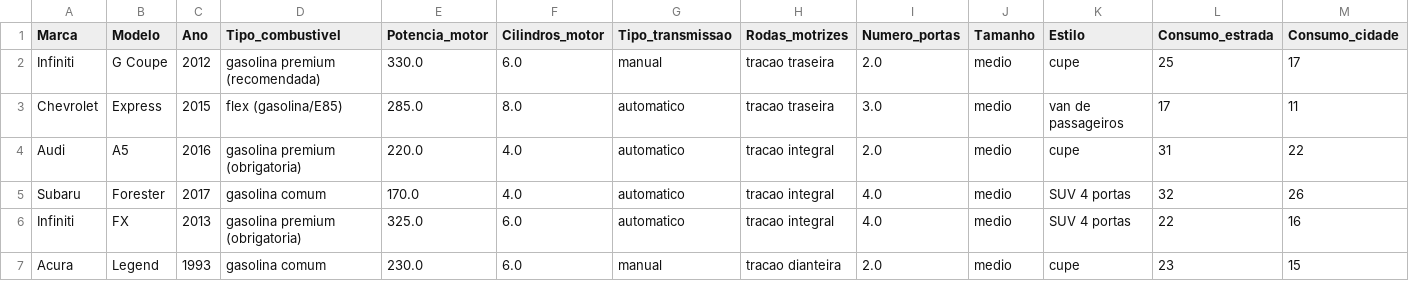
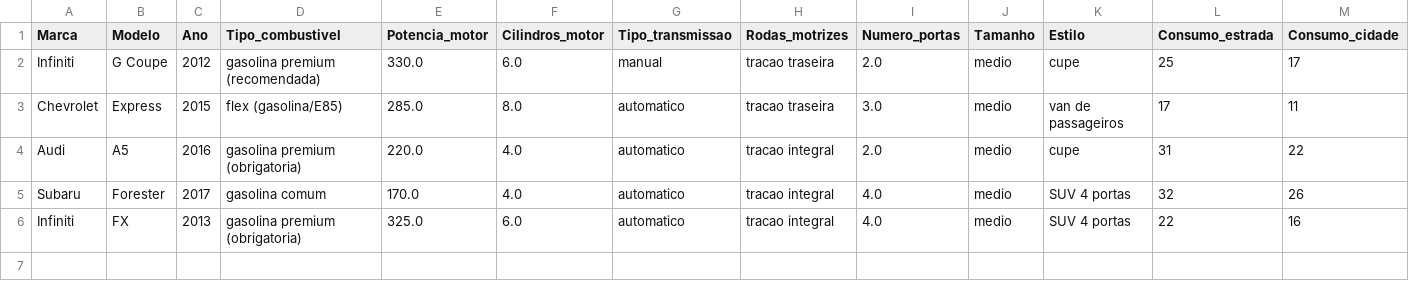
Before and after one commit to vqrca/regressao_boosting, a CSV file: Dados/dados_new.csv, drawn as a sheet; only a part is shown; rows hold the shown columns only; the diff names each change by its address in the sheet, - before the commit and + after, or states it on an @@ line.

Commit message:
Update dados_new.csv

```diff
--- a/Dados/dados_new.csv
+++ b/Dados/dados_new.csv
-row 7: Acura | Legend | 1993 | gasolina comum | 230.0 | 6.0 | manual | tracao dianteira | 2.0 | medio | cupe | 23 | 15
```
